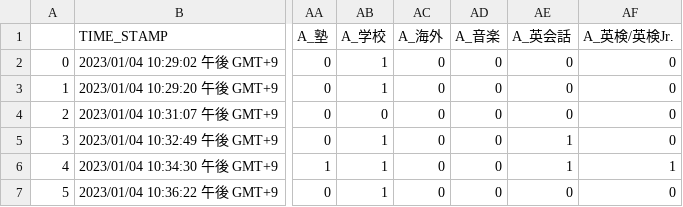
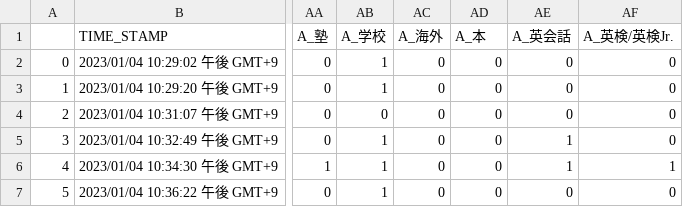
Before and after one commit to satake231/Research-on-English-learning, a CSV file: Database/cleansed_dataframe.csv, drawn as a sheet; only a part is shown, gaps mark what is left out; the diff names each change by its address in the sheet, - before the commit and + after, or states it on an @@ line.

```diff
--- a/Database/cleansed_dataframe.csv
+++ b/Database/cleansed_dataframe.csv
-AD1: A_音楽
+AD1: A_本
```
Also changed, not shown: 20 other files.
